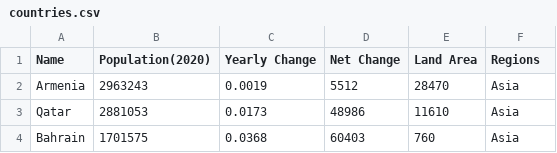
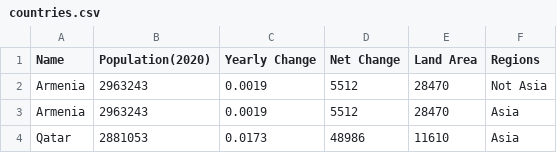
Before and after one commit to DanielEJones/Functional-Programming, a CSV file: countries.csv, drawn as a sheet; only a part is shown; the shorter side is filled out with more unchanged rows.

```diff
--- a/countries.csv
+++ b/countries.csv
@@ -1,2 +1,3 @@
 Name,Population(2020),"Yearly Change","Net Change","Land Area",Regions
+Armenia,2963243,0.0019,5512,28470,Not Asia
 Armenia,2963243,0.0019,5512,28470,Asia
```
Also changed, not shown: 2 other files.
